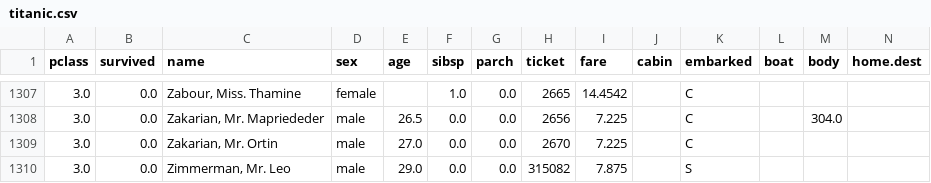
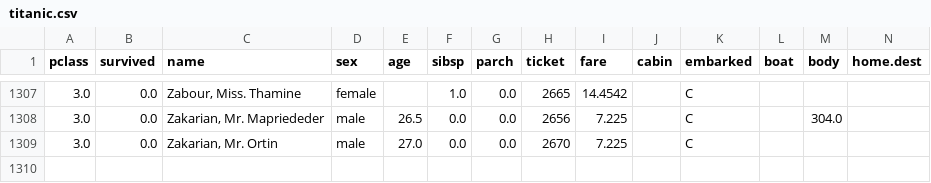
Before and after one commit to paulinomary/APRP-Deliveries, a CSV file: titanic.csv, drawn as a sheet; only a part is shown, gaps mark what is left out.

```diff
--- a/titanic.csv
+++ b/titanic.csv
@@ -1309,2 +1309 @@ pclass,survived,name,sex,age,sibsp,parch,ticket,fare,cabin,embarked,boat,body,ho
 3.0,0.0,"Zakarian, Mr. Ortin",male,27.0,0.0,0.0,2670,7.225,,C,,,
-3.0,0.0,"Zimmerman, Mr. Leo",male,29.0,0.0,0.0,315082,7.875,,S,,,
```
Also changed, not shown: 2 other files.
